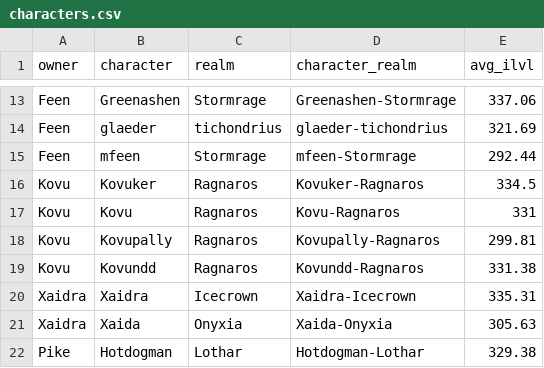
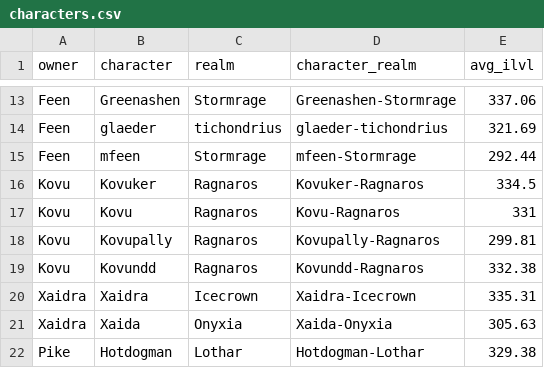
Before and after one commit to ennukee/vindi-roster-monitor, a CSV file: frontend/public/data/characters.csv, drawn as a sheet; only a part is shown, gaps mark what is left out.

```diff
--- a/frontend/public/data/characters.csv
+++ b/frontend/public/data/characters.csv
@@ -18,3 +18,3 @@ Kovu,Kovu,Ragnaros,Kovu-Ragnaros,331
 Kovu,Kovupally,Ragnaros,Kovupally-Ragnaros,299.81
-Kovu,Kovundd,Ragnaros,Kovundd-Ragnaros,331.38
+Kovu,Kovundd,Ragnaros,Kovundd-Ragnaros,332.38
 Xaidra,Xaidra,Icecrown,Xaidra-Icecrown,335.31
```
Also changed, not shown: 2 other files.
